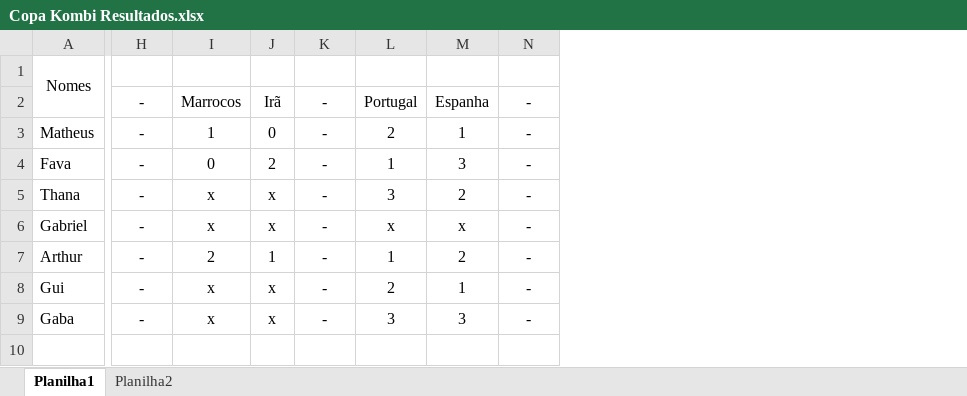
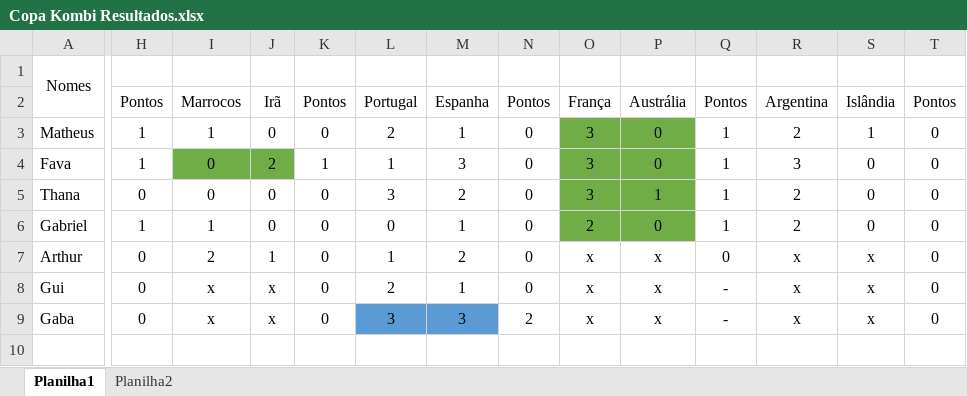
Before and after one commit to MattGenzz/Bolao_Kombi_Azul, an Excel workbook: Copa Kombi Resultados.xlsx, sheet Planilha1, drawn as a sheet; only a part is shown, gaps mark what is left out; values as stored, in another font and other column widths than the file's, no borders; the diff covers the shown part only; the diff names each change by its address in the sheet, - before the commit and + after, or states it on an @@ line.

Commit message:
Add files via upload

```diff
--- a/Copa Kombi Resultados.xlsx (sheet Planilha1)
+++ b/Copa Kombi Resultados.xlsx (sheet Planilha1)
+column O, rows 2-9: França | 3 | 3 | 3 | 2 | x | x | x
+column P, rows 2-9: Austrália | 0 | 0 | 1 | 0 | x | x | x
+column Q, rows 2-9: Pontos | 1 | 1 | 1 | 1 | 0 | - | -
+column R, rows 2-9: Argentina | 2 | 3 | 2 | 2 | x | x | x
+column S, rows 2-9: Islândia | 1 | 0 | 0 | 0 | x | x | x
+column T, rows 2-9: Pontos | 0 | 0 | 0 | 0 | 0 | 0 | 0
-H2: -
+H2: Pontos
-K2: -
+K2: Pontos
-N2: -
+N2: Pontos
-H3:H4: -
+H3:H4: 1
-K3: -
+K3: 0
-N3:N8: -
+N3:N8: 0
-I4:J4 fill: none
+I4:J4 fill: #70AD47
-K4: -
+K4: 1
-H5: -
+H5: 0
-I5: x
+I5: 0
-J5:J6: x
+J5:J6: 0
-K5:K9: -
+K5:K9: 0
-H6: -
+H6: 1
-I6: x
+I6: 1
-L6: x
+L6: 0
-M6: x
+M6: 1
-H7:H9: -
+H7:H9: 0
-L9:M9 fill: none
+L9:M9 fill: #5B9BD5
-N9: -
+N9: 2
```
Also changed, not shown: 31 added rows, 3 edited cells, cell formats and merged cells elsewhere in this sheet, sheet Planilha2, formulas that keep their value.
